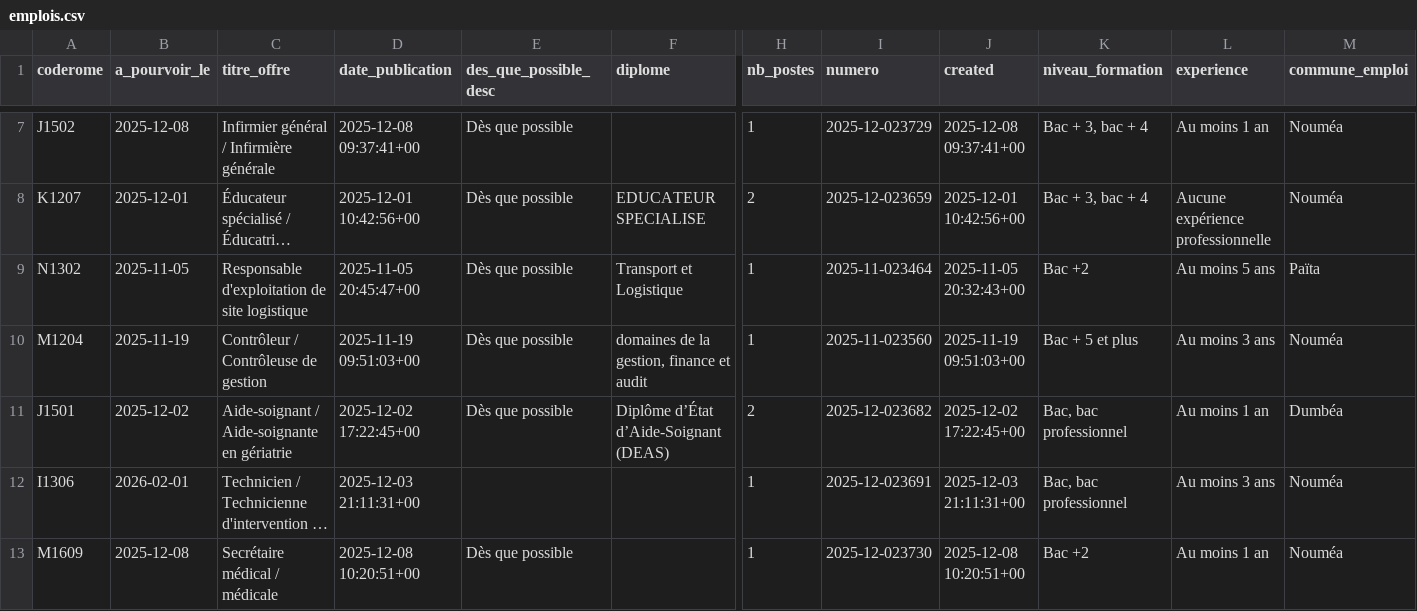
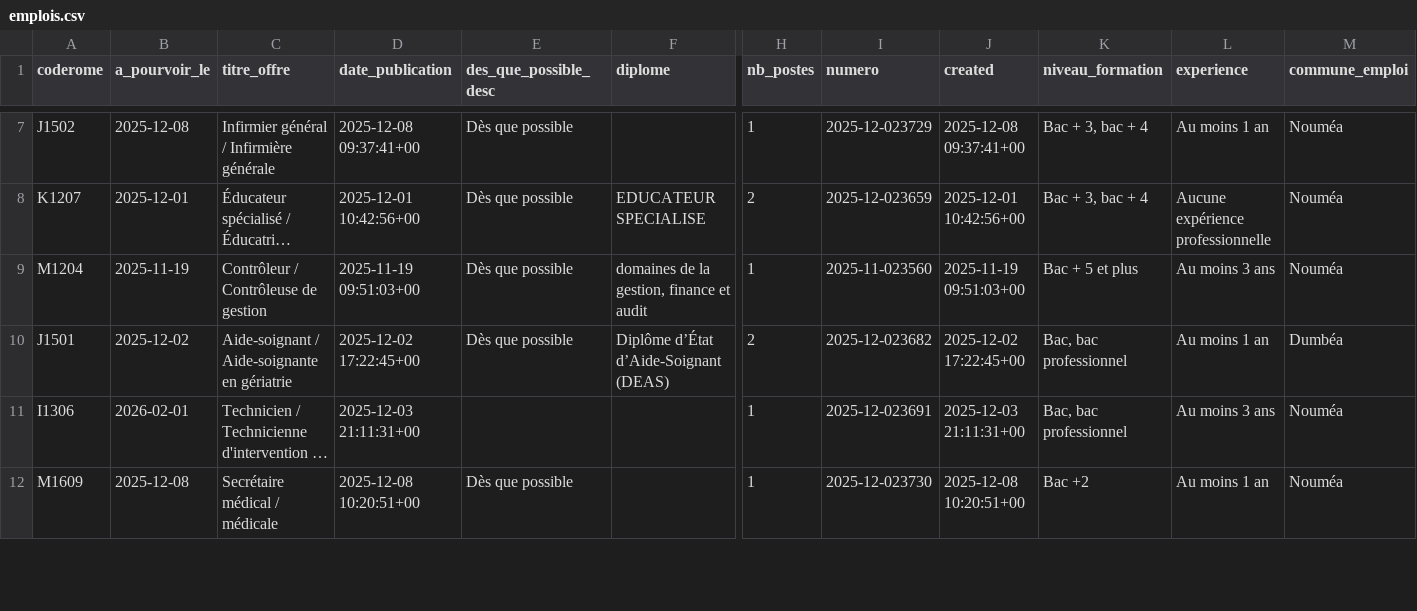
Before and after one commit to adriens/odata-offres-emploi-drhfpnc, a CSV file: data/emplois.csv, drawn as a sheet; only a part is shown, gaps mark what is left out; long unchanged cells end in …; removed rows and columns are numbered as before the commit, all else as after; rows hold the shown columns only; the diff covers the shown part only; the diff names each change by its address in the sheet, - before the commit and + after, or states it on an @@ line.

Commit message:
Ajout ou mise à jour de data/emplois.csv

```diff
--- a/data/emplois.csv
+++ b/data/emplois.csv
-row 9: N1302 | 2025-11-05 | Responsable d'exploitation de site logistique | 2025-11-05 20:45:47+00 | Dès que possible | Transport et Logistique | 1 | 2025-11-023464 | 2025-11-05 20:32:43+00 | Bac +2 | Au moins 5 ans | Païta
```
Also changed, not shown: 4 added rows and 1 removed row elsewhere in this file.
